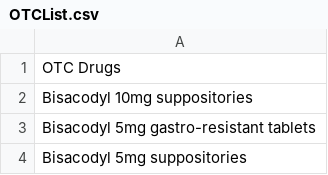
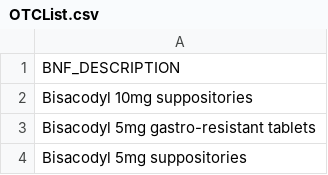
Before and after one commit to chrisjwood16/EPD_OTC_fetcher, a CSV file: OTCList.csv, drawn as a sheet; only a part is shown.

Commit message:
Merge in OTC list

```diff
--- a/OTCList.csv
+++ b/OTCList.csv
@@ -1,2 +1,2 @@
-OTC Drugs
+BNF_DESCRIPTION
 Bisacodyl 10mg suppositories
```
Also changed, not shown: 2 other files.
